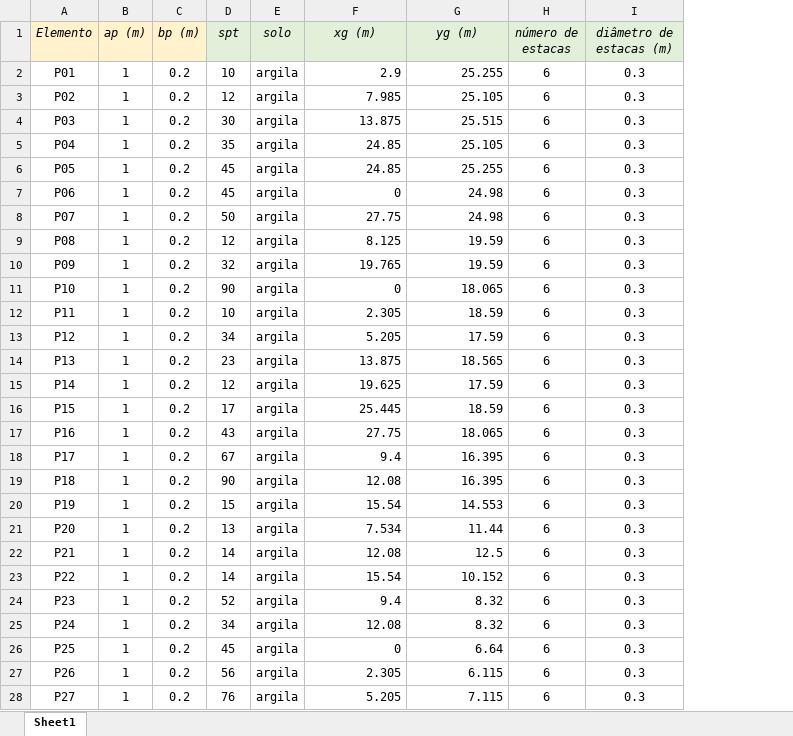
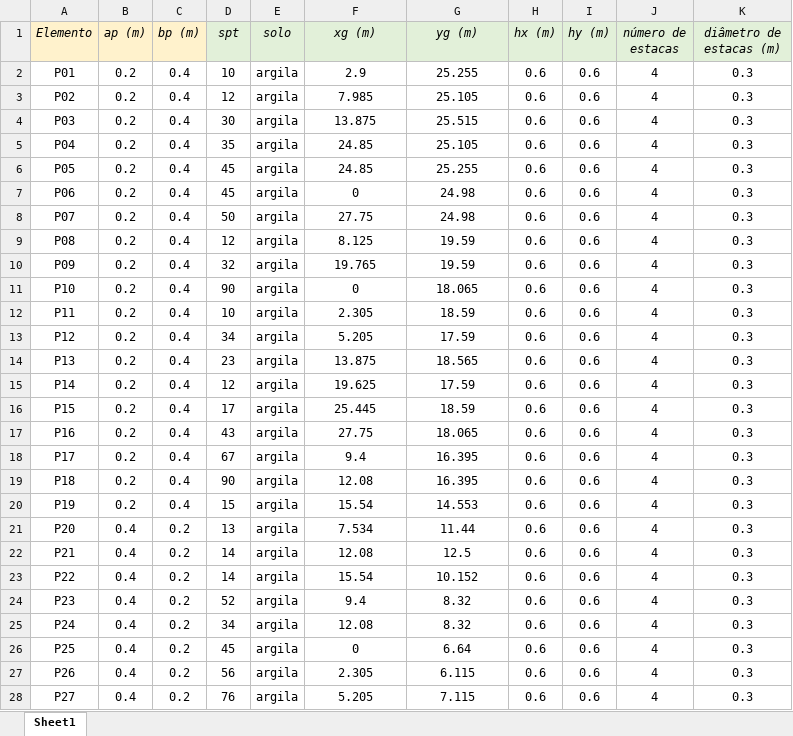
Before and after one commit to wmpjrufg/fundaai, an Excel workbook: tabela_IC_Enzo_adaptada - Copia.xlsx, sheet Sheet1, drawn as a sheet; only a part is shown; values as stored, in another font and other column widths than the file's, no borders; addresses are those after the commit; the diff covers the shown part only; the diff names each change by its address in the sheet, - before the commit and + after, or states it on an @@ line.

Commit message:
nova tabela enzo

```diff
--- a/tabela_IC_Enzo_adaptada - Copia.xlsx (sheet Sheet1)
+++ b/tabela_IC_Enzo_adaptada - Copia.xlsx (sheet Sheet1)
+column H (hx (m)), rows 2-28: all 0.6
+column I (hy (m)), rows 2-28: all 0.6
-B2:B20 (ap (m)): 1
+B2:B20 (ap (m)): 0.2
-C2:C20 (bp (m)): 0.2
+C2:C20 (bp (m)): 0.4
-F2:G28 alignment: right
+F2:G28 alignment: center
-J2:J28 (número de estacas): 6
+J2:J28 (número de estacas): 4
-B21:B28 (ap (m)): 1
+B21:B28 (ap (m)): 0.4
```
Also changed, not shown: 28 edited cells and cell formats elsewhere in this sheet.
